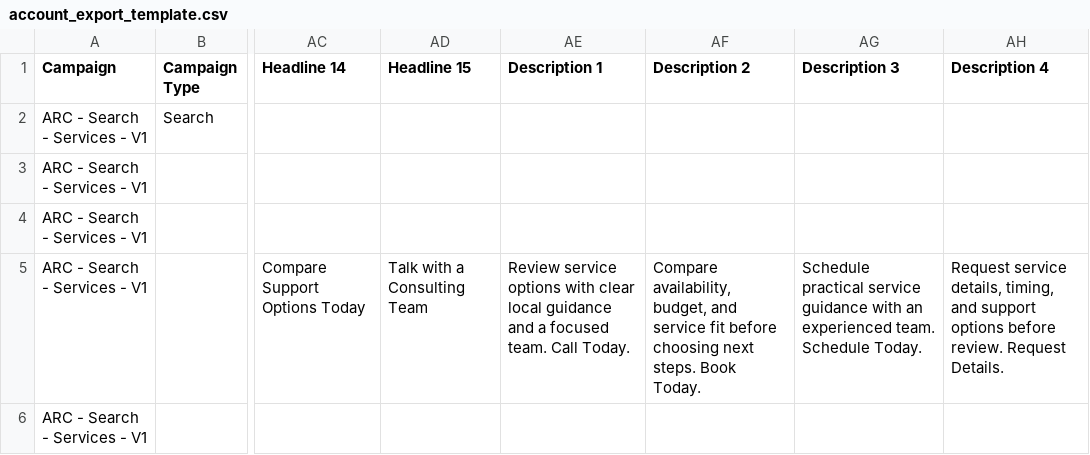
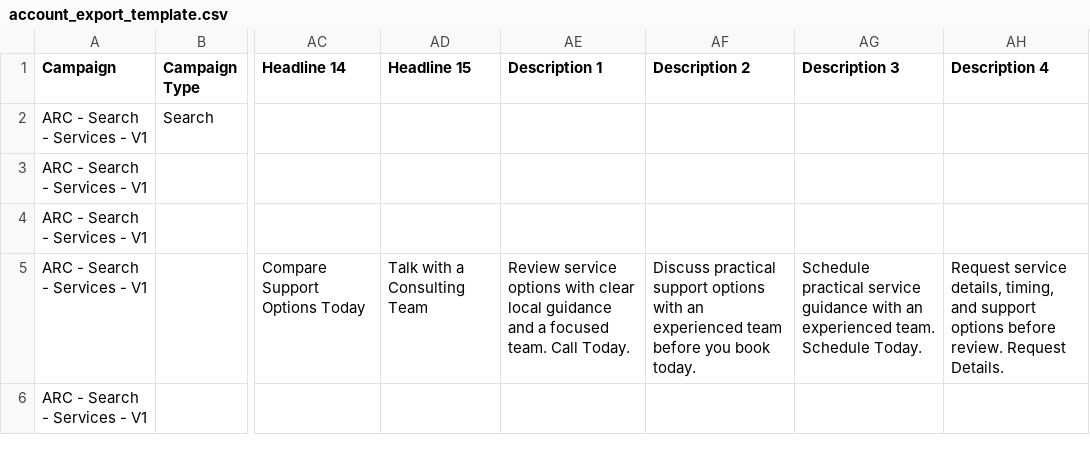
Before and after one commit to arc-web/google-ads-agent, a CSV file: templates/client_template/campaigns/account_export_template.csv, drawn as a sheet; only a part is shown, gaps mark what is left out; the diff names each change by its address in the sheet, - before the commit and + after, or states it on an @@ line.

```diff
--- a/templates/client_template/campaigns/account_export_template.csv
+++ b/templates/client_template/campaigns/account_export_template.csv
-AF5 (Description 2): Compare availability, budget, and service fit before choosing next steps. Book Today.
+AF5 (Description 2): Discuss practical support options with an experienced team before you book today.
```
Also changed, not shown: 26 other files.
